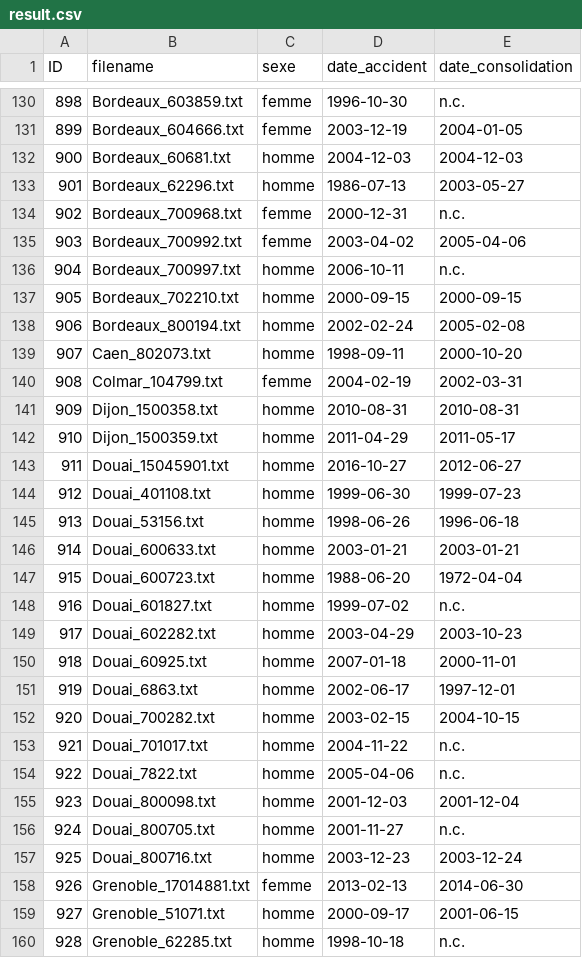
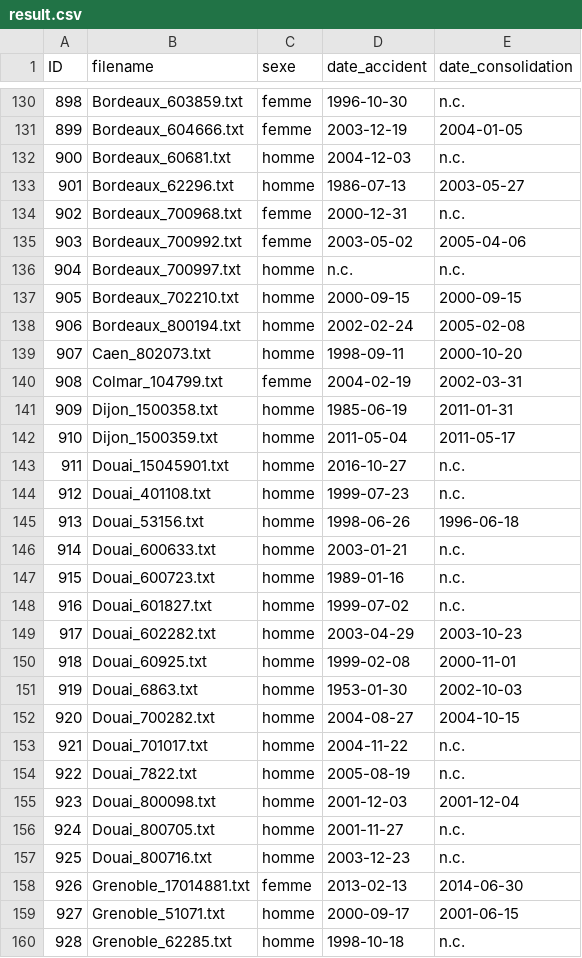
Before and after one commit to feiwu77777/Predilex_ENS_challenge, a CSV file: results/result.csv, drawn as a sheet; only a part is shown, gaps mark what is left out; the diff covers the shown part only.

```diff
--- a/results/result.csv
+++ b/results/result.csv
@@ -131,7 +131,7 @@ ID,filename,sexe,date_accident,date_consolidation
 899,Bordeaux_604666.txt,femme,2003-12-19,2004-01-05
-900,Bordeaux_60681.txt,homme,2004-12-03,2004-12-03
+900,Bordeaux_60681.txt,homme,2004-12-03,n.c.
 901,Bordeaux_62296.txt,homme,1986-07-13,2003-05-27
 902,Bordeaux_700968.txt,femme,2000-12-31,n.c.
-903,Bordeaux_700992.txt,femme,2003-04-02,2005-04-06
-904,Bordeaux_700997.txt,homme,2006-10-11,n.c.
+903,Bordeaux_700992.txt,femme,2003-05-02,2005-04-06
+904,Bordeaux_700997.txt,homme,n.c.,n.c.
 905,Bordeaux_702210.txt,homme,2000-09-15,2000-09-15
@@ -140,19 +140,19 @@ ID,filename,sexe,date_accident,date_consolidation
 908,Colmar_104799.txt,femme,2004-02-19,2002-03-31
-909,Dijon_1500358.txt,homme,2010-08-31,2010-08-31
-910,Dijon_1500359.txt,homme,2011-04-29,2011-05-17
-911,Douai_15045901.txt,homme,2016-10-27,2012-06-27
-912,Douai_401108.txt,homme,1999-06-30,1999-07-23
+909,Dijon_1500358.txt,homme,1985-06-19,2011-01-31
+910,Dijon_1500359.txt,homme,2011-05-04,2011-05-17
+911,Douai_15045901.txt,homme,2016-10-27,n.c.
+912,Douai_401108.txt,homme,1999-07-23,n.c.
 913,Douai_53156.txt,homme,1998-06-26,1996-06-18
-914,Douai_600633.txt,homme,2003-01-21,2003-01-21
-915,Douai_600723.txt,homme,1988-06-20,1972-04-04
+914,Douai_600633.txt,homme,2003-01-21,n.c.
+915,Douai_600723.txt,homme,1989-01-16,n.c.
 916,Douai_601827.txt,homme,1999-07-02,n.c.
 917,Douai_602282.txt,homme,2003-04-29,2003-10-23
-918,Douai_60925.txt,homme,2007-01-18,2000-11-01
-919,Douai_6863.txt,homme,2002-06-17,1997-12-01
-920,Douai_700282.txt,homme,2003-02-15,2004-10-15
+918,Douai_60925.txt,homme,1999-02-08,2000-11-01
+919,Douai_6863.txt,homme,1953-01-30,2002-10-03
+920,Douai_700282.txt,homme,2004-08-27,2004-10-15
 921,Douai_701017.txt,homme,2004-11-22,n.c.
-922,Douai_7822.txt,homme,2005-04-06,n.c.
+922,Douai_7822.txt,homme,2005-08-19,n.c.
 923,Douai_800098.txt,homme,2001-12-03,2001-12-04
 924,Douai_800705.txt,homme,2001-11-27,n.c.
-925,Douai_800716.txt,homme,2003-12-23,2003-12-24
+925,Douai_800716.txt,homme,2003-12-23,n.c.
 926,Grenoble_17014881.txt,femme,2013-02-13,2014-06-30
```
Also changed, not shown: 113 edited cells elsewhere in this file, 9 other files.
